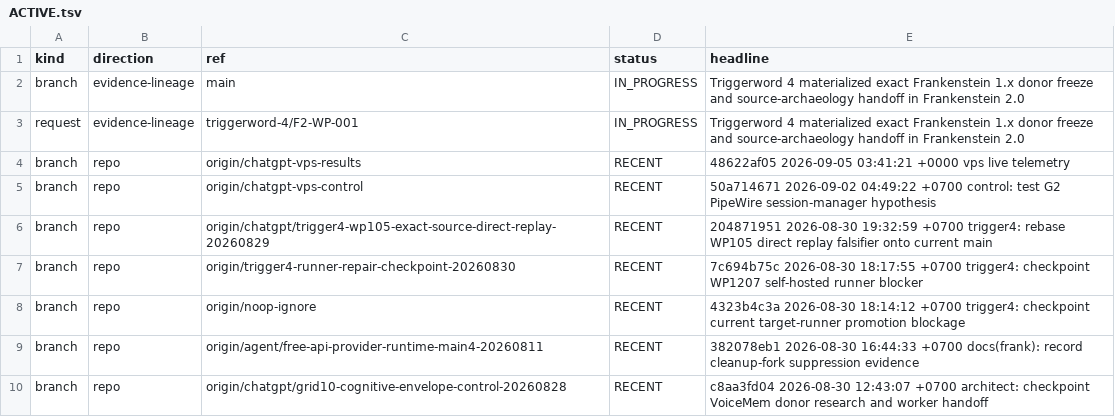
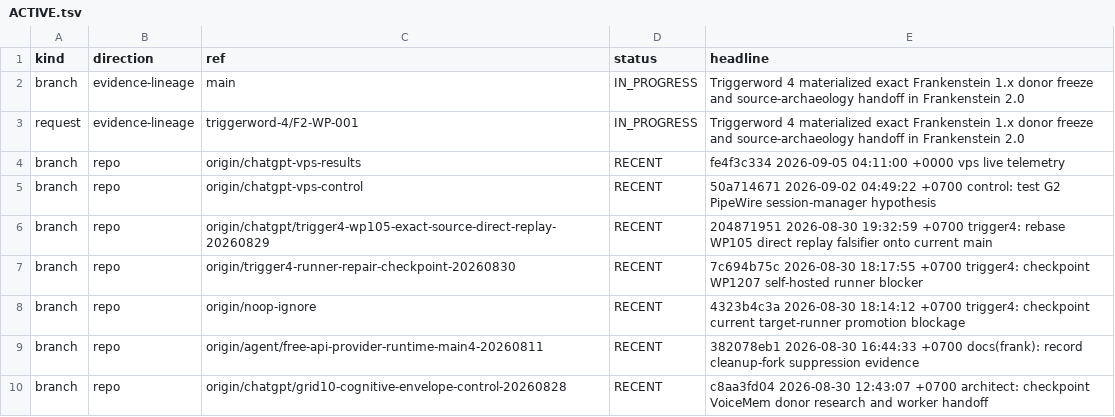
Before and after one commit to gschaidergabriel/Cognitive-devmachine, a TSV file: research_entity/00_CURRENT/ACTIVE.tsv, drawn as a sheet; only a part is shown.

Commit message:
current: refresh token-efficient research state [skip ci]

```diff
--- a/research_entity/00_CURRENT/ACTIVE.tsv
+++ b/research_entity/00_CURRENT/ACTIVE.tsv
@@ -3,3 +3,3 @@ branch	evidence-lineage	main	IN_PROGRESS	Triggerword 4 materialized exact Franke
 request	evidence-lineage	triggerword-4/F2-WP-001	IN_PROGRESS	Triggerword 4 materialized exact Frankenstein 1.x donor freeze and source-archaeology handoff in Frankenstein 2.0
-branch	repo	origin/chatgpt-vps-results	RECENT	48622af05 2026-09-05 03:41:21 +0000 vps live telemetry
+branch	repo	origin/chatgpt-vps-results	RECENT	fe4f3c334 2026-09-05 04:11:00 +0000 vps live telemetry
 branch	repo	origin/chatgpt-vps-control	RECENT	50a714671 2026-09-02 04:49:22 +0700 control: test G2 PipeWire session-manager hypothesis
```
Also changed, not shown: research_entity/00_CURRENT/RECENT.tsv, 15 other files.
